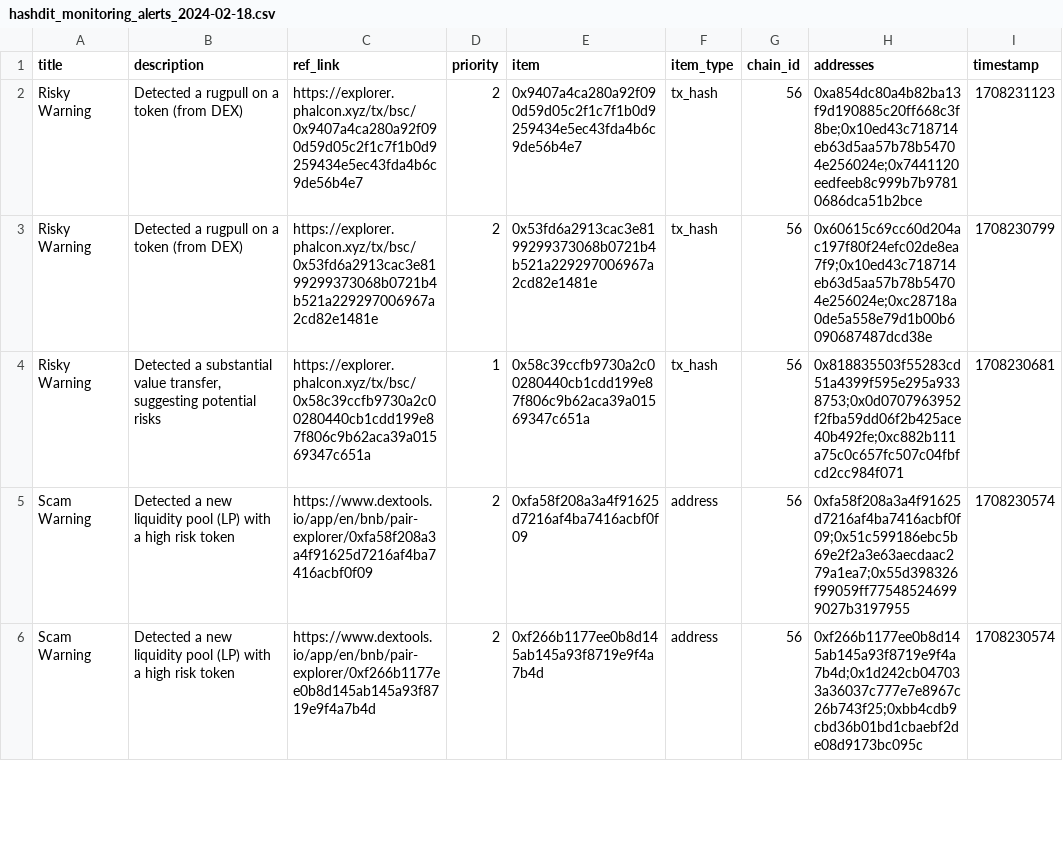
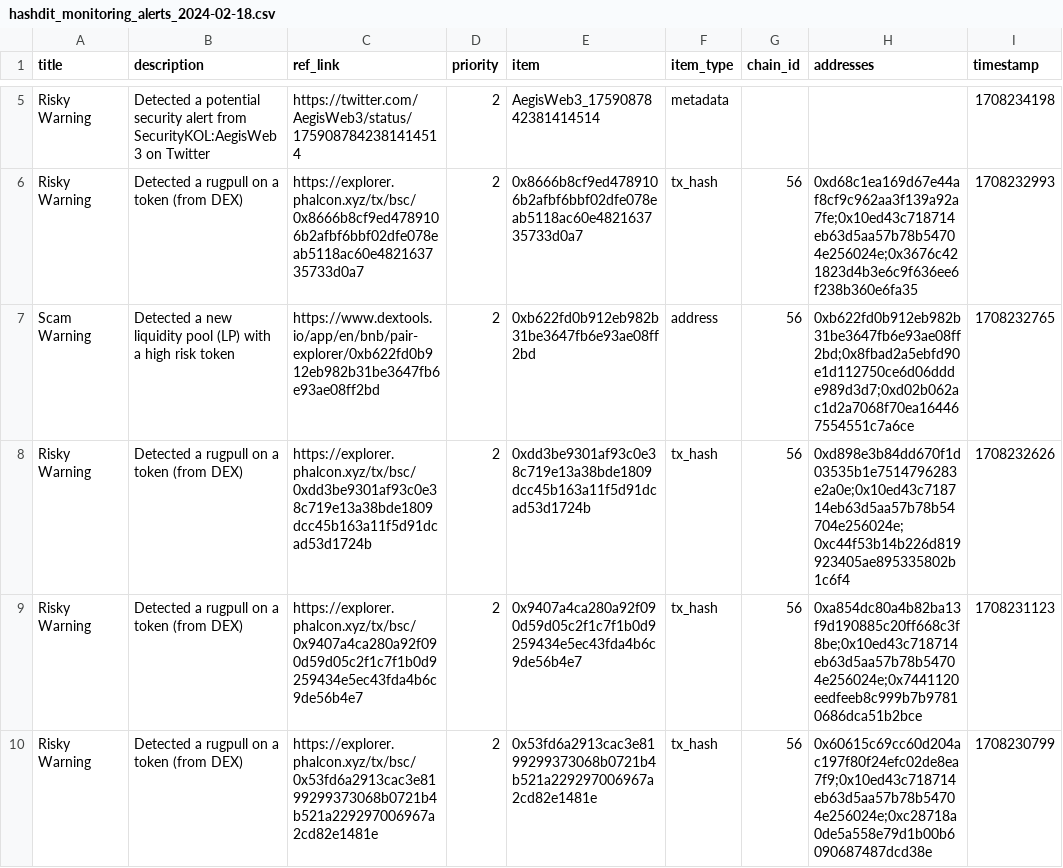
Before and after one commit to hashdit/hashdit, a CSV file: gitbook_source_code/data/hashdit_monitoring_alerts/hashdit_monitoring_alerts_2024-02-18.csv, drawn as a sheet; only a part is shown, gaps mark what is left out; the shorter side is filled out with more unchanged rows; the diff covers the shown part only; the diff names each change by its address in the sheet, - before the commit and + after, or states it on an @@ line.

Commit message:
hashdit_monitoring_alerts_2024-02-18.csv update

```diff
--- a/gitbook_source_code/data/hashdit_monitoring_alerts/hashdit_monitoring_alerts_2024-02-18.csv
+++ b/gitbook_source_code/data/hashdit_monitoring_alerts/hashdit_monitoring_alerts_2024-02-18.csv
+row 5: Risky Warning | Detected a potential security alert from SecurityKOL:AegisWeb3 on Twitter | https://twitter.com/AegisWeb3/status/1759087842381414514 | 2 | AegisWeb3_1759087842381414514 | metadata |  |  | 1708234198
+row 6: Risky Warning | Detected a rugpull on a token (from DEX) | https://explorer.phalcon.xyz/tx/bsc/0x8666b8cf9ed4789106b2afbf6bbf02dfe078eab5118ac60e482163735733d0a7 | 2 | 0x8666b8cf9ed4789106b2afbf6bbf02dfe078eab5118ac60e482163735733d0a7 | tx_hash | 56 | 0xd68c1ea169d67e44af8cf9c962aa3f139a92a7fe;0x10ed43c718714eb63d5aa57b78b54704e256024e;0x3676c421823d4b3e6c9f636ee6f238b360e6fa35 | 1708232993
+row 7: Scam Warning | Detected a new liquidity pool (LP) with a high risk token | https://www.dextools.io/app/en/bnb/pair-explorer/0xb622fd0b912eb982b31be3647fb6e93ae08ff2bd | 2 | 0xb622fd0b912eb982b31be3647fb6e93ae08ff2bd | address | 56 | 0xb622fd0b912eb982b31be3647fb6e93ae08ff2bd;0x8fbad2a5ebfd90e1d112750ce6d06ddde989d3d7;0xd02b062ac1d2a7068f70ea164467554551c7a6ce | 1708232765
+row 8: Risky Warning | Detected a rugpull on a token (from DEX) | https://explorer.phalcon.xyz/tx/bsc/0xdd3be9301af93c0e38c719e13a38bde1809dcc45b163a11f5d91dcad53d1724b | 2 | 0xdd3be9301af93c0e38c719e13a38bde1809dcc45b163a11f5d91dcad53d1724b | tx_hash | 56 | 0xd898e3b84dd670f1d03535b1e7514796283e2a0e;0x10ed43c718714eb63d5aa57b78b54704e256024e;0xc44f53b14b226d819923405ae895335802b1c6f4 | 1708232626
```
Also changed, not shown: 3 added rows and 2 moved rows elsewhere in this file.
